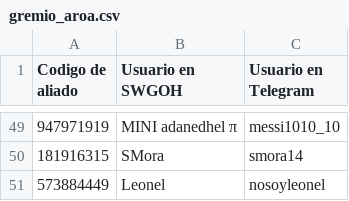
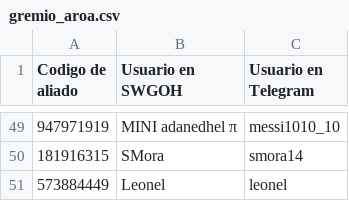
Before and after one commit to frantizek/IM_AROA_YR, a CSV file: gremio_aroa.csv, drawn as a sheet; only a part is shown, gaps mark what is left out.

Commit message:
Se usa la version que funciona en el chat para el nuevo usuario.

```diff
--- a/gremio_aroa.csv
+++ b/gremio_aroa.csv
@@ -50,2 +50,2 @@ Codigo de aliado,Usuario en SWGOH,Usuario en Telegram
 181916315,SMora,smora14
-573884449,Leonel,nosoyleonel
+573884449,Leonel,leonel
```
Also changed, not shown: 3 other files.
